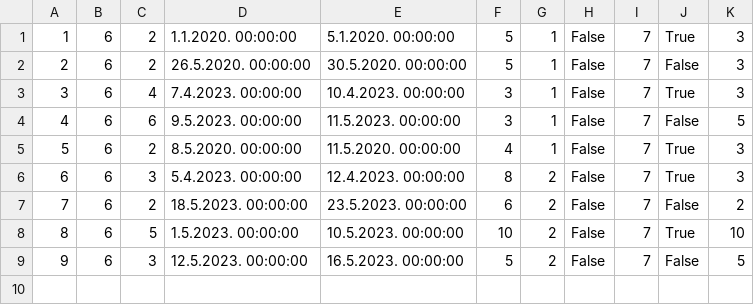
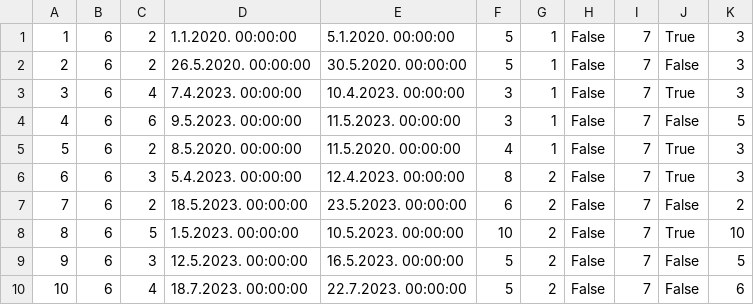
Before and after one commit to mil184/SIMS-tim-B, a CSV file: SIMS-Initial-Project-main/InitialProject/InitialProject/Resources/Data/accommodationReservations.csv, drawn as a sheet; the diff names each change by its address in the sheet, - before the commit and + after, or states it on an @@ line.

Commit message:
feat: reservation of available accommodation

```diff
--- a/SIMS-Initial-Project-main/InitialProject/InitialProject/Resources/Data/accommodationReservations.csv
+++ b/SIMS-Initial-Project-main/InitialProject/InitialProject/Resources/Data/accommodationReservations.csv
+row 10: 10 | 6 | 4 | 18.7.2023. 00:00:00 | 22.7.2023. 00:00:00 | 5 | 2 | False | 7 | False | 6
```
Also changed, not shown: SIMS-Initial-Project-main/InitialProject/InitialProject/Resources/Data/users.csv, 10 other files.
